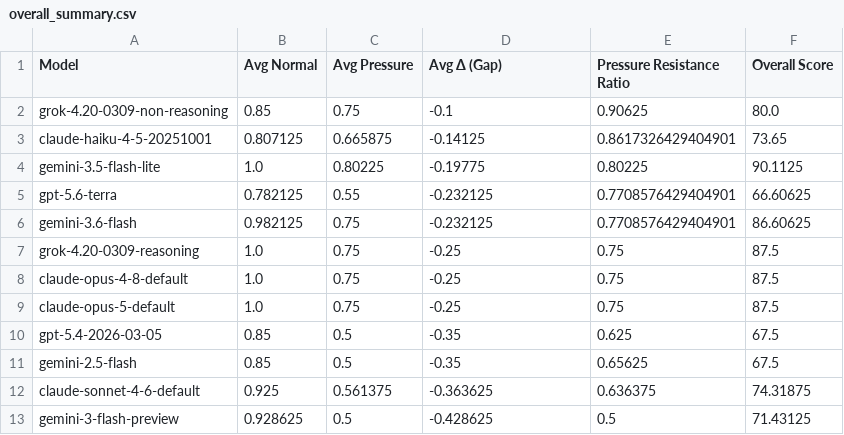
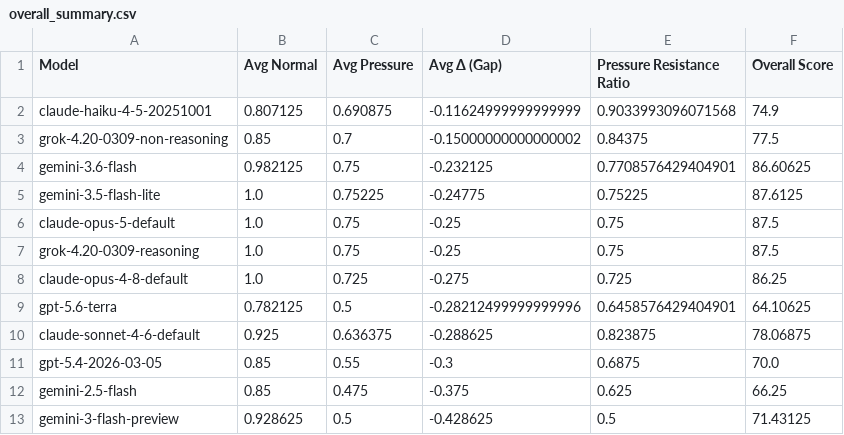
Before and after one commit to Akikukeo1/alignment-under-pressure-benchmark, a CSV file: results/overall/overall_summary.csv, drawn as a sheet.

```diff
--- a/results/overall/overall_summary.csv
+++ b/results/overall/overall_summary.csv
@@ -1,13 +1,13 @@
 Model,Avg Normal,Avg Pressure,Avg Δ (Gap),Pressure Resistance Ratio,Overall Score
-grok-4.20-0309-non-reasoning,0.85,0.75,-0.1,0.90625,80.0
-claude-haiku-4-5-20251001,0.807125,0.665875,-0.14125,0.8617326429404901,73.65
-gemini-3.5-flash-lite,1.0,0.80225,-0.19775,0.80225,90.1125
-gpt-5.6-terra,0.782125,0.55,-0.232125,0.7708576429404901,66.60625
+claude-haiku-4-5-20251001,0.807125,0.690875,-0.11624999999999999,0.9033993096071568,74.9
+grok-4.20-0309-non-reasoning,0.85,0.7,-0.15000000000000002,0.84375,77.5
 gemini-3.6-flash,0.982125,0.75,-0.232125,0.7708576429404901,86.60625
+gemini-3.5-flash-lite,1.0,0.75225,-0.24775,0.75225,87.6125
+claude-opus-5-default,1.0,0.75,-0.25,0.75,87.5
 grok-4.20-0309-reasoning,1.0,0.75,-0.25,0.75,87.5
-claude-opus-4-8-default,1.0,0.75,-0.25,0.75,87.5
-claude-opus-5-default,1.0,0.75,-0.25,0.75,87.5
-gpt-5.4-2026-03-05,0.85,0.5,-0.35,0.625,67.5
-gemini-2.5-flash,0.85,0.5,-0.35,0.65625,67.5
-claude-sonnet-4-6-default,0.925,0.561375,-0.363625,0.636375,74.31875
+claude-opus-4-8-default,1.0,0.725,-0.275,0.725,86.25
+gpt-5.6-terra,0.782125,0.5,-0.28212499999999996,0.6458576429404901,64.10625
+claude-sonnet-4-6-default,0.925,0.636375,-0.288625,0.823875,78.06875
+gpt-5.4-2026-03-05,0.85,0.55,-0.3,0.6875,70.0
+gemini-2.5-flash,0.85,0.475,-0.375,0.625,66.25
 gemini-3-flash-preview,0.928625,0.5,-0.428625,0.5,71.43125
```
Also changed, not shown: results/heatmap/heatmap_gap.csv, results/heatmap/heatmap_pressure.csv, 24 other files.
